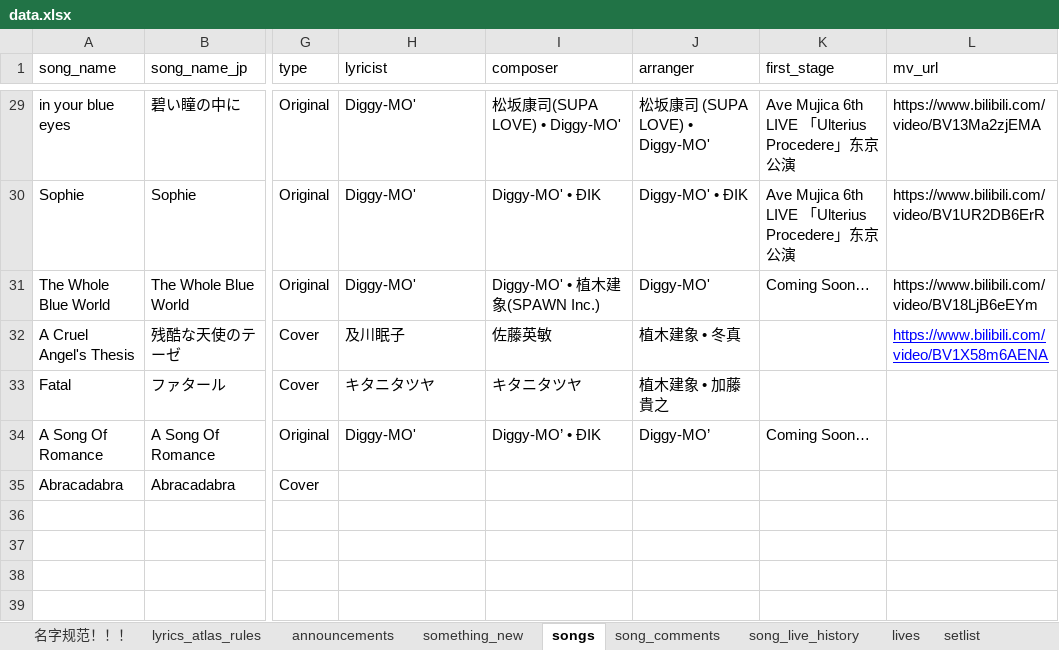
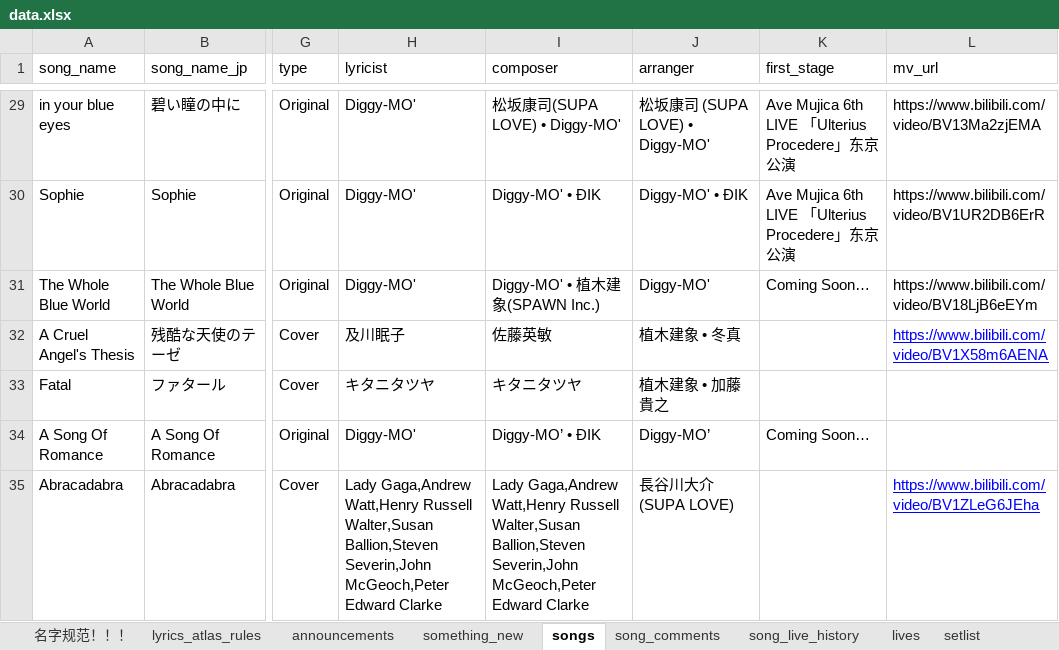
Before and after one commit to yuminle159/MujicaTimeLineWeb, an Excel workbook: _data/data.xlsx, sheet songs, drawn as a sheet; only a part is shown, gaps mark what is left out; values as stored, in another font and other column widths than the file's, no borders; the diff names each change by its address in the sheet, - before the commit and + after, or states it on an @@ line.

```diff
--- a/_data/data.xlsx (sheet songs)
+++ b/_data/data.xlsx (sheet songs)
-H35 (lyricist): (empty)
+H35 (lyricist): Lady Gaga,Andrew Watt,Henry Russell Walter,Susan Ballion,Steven Severin,John McGeoch,Peter Edward Clarke
-I35 (composer): (empty)
+I35 (composer): Lady Gaga,Andrew Watt,Henry Russell Walter,Susan Ballion,Steven Severin,John McGeoch,Peter Edward Clarke
-J35 (arranger): (empty)
+J35 (arranger): 長谷川大介(SUPA LOVE)
-L35 (mv_url): (empty)
+L35 (mv_url): https://www.bilibili.com/video/BV1ZLeG6JEha
```
Also changed, not shown: 13 other files.
